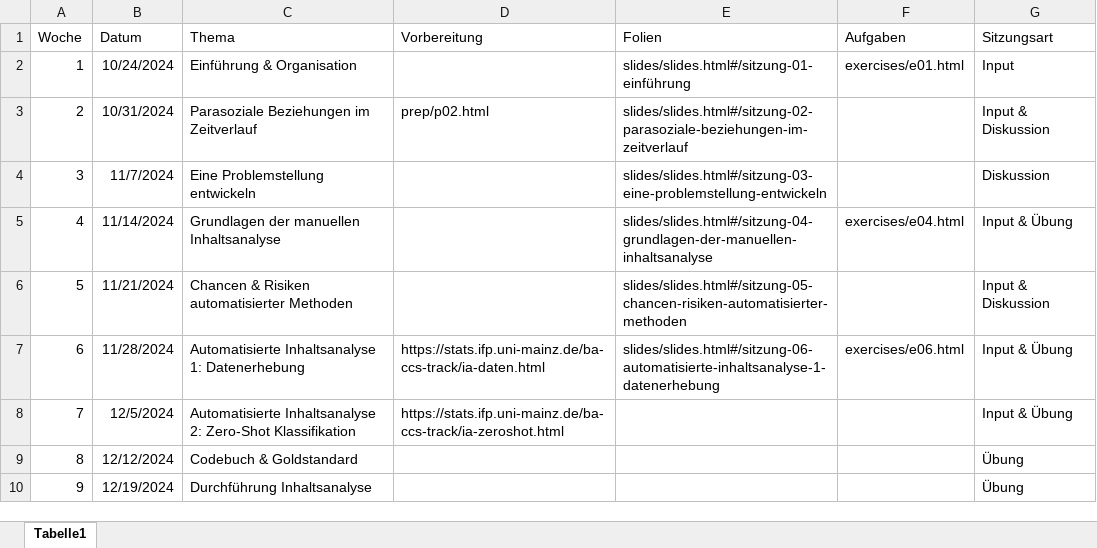
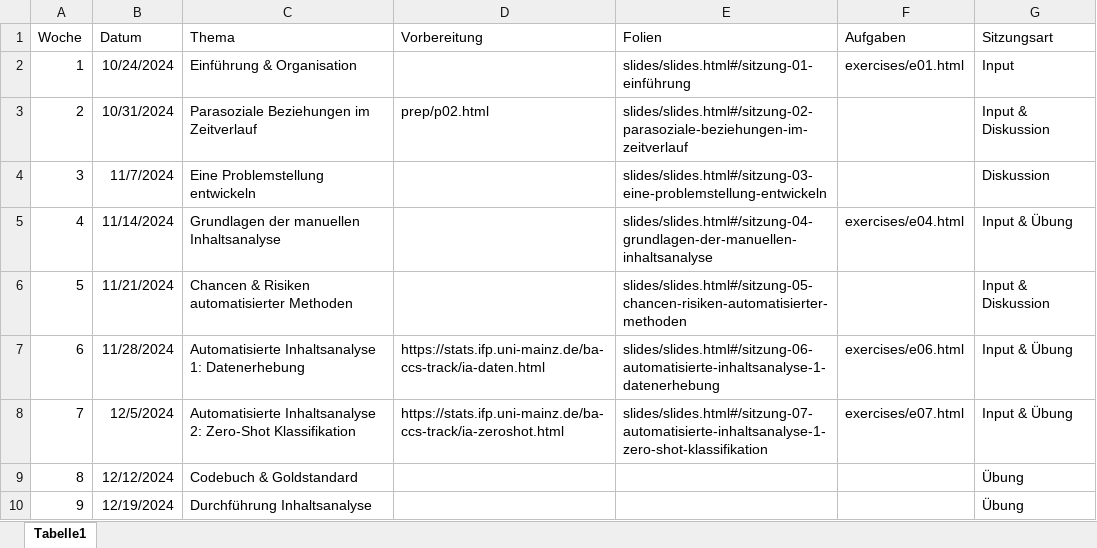
Before and after one commit to felixdidi/24-2-ia, an Excel workbook: schedule.xlsx, sheet Tabelle1, drawn as a sheet; only a part is shown; values as stored, in another font and other column widths than the file's, no borders; the diff names each change by its address in the sheet, - before the commit and + after, or states it on an @@ line.

```diff
--- a/schedule.xlsx (sheet Tabelle1)
+++ b/schedule.xlsx (sheet Tabelle1)
-E8 (Folien): (empty)
+E8 (Folien): slides/slides.html#/sitzung-07-automatisierte-inhaltsanalyse-1-zero-shot-klassifikation
-F8 (Aufgaben): (empty)
+F8 (Aufgaben): exercises/e07.html
```
Also changed, not shown: 12 other files.
